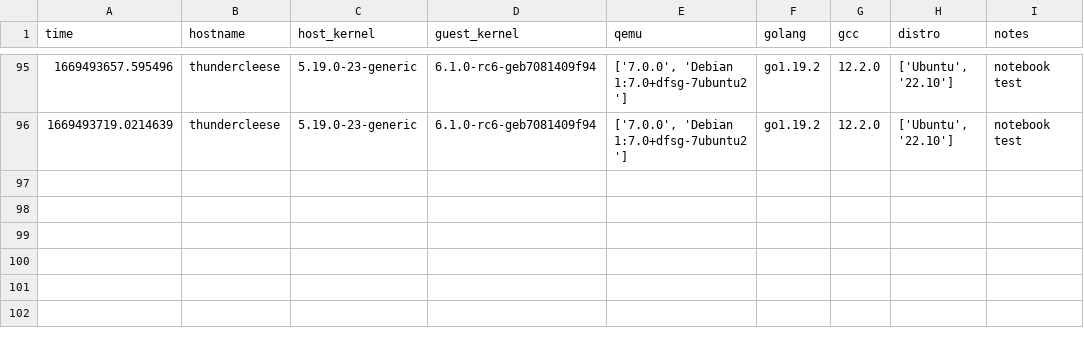
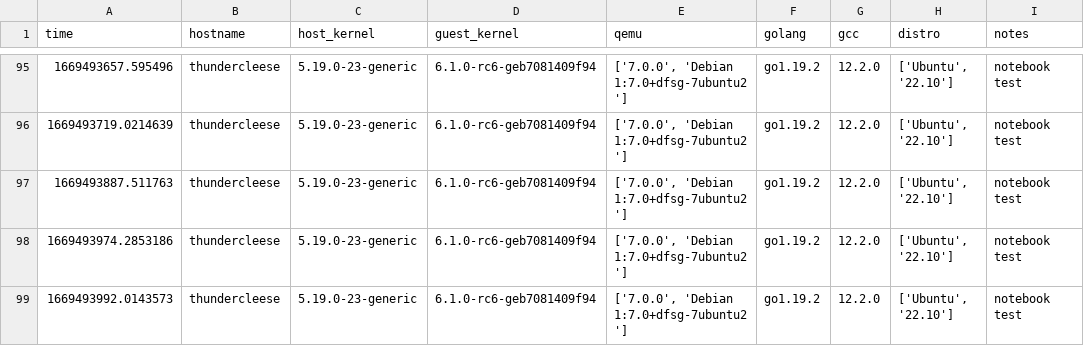
Before and after one commit to ericvh/test-notebook, a CSV file: configs.csv, drawn as a sheet; only a part is shown, gaps mark what is left out; the diff names each change by its address in the sheet, - before the commit and + after, or states it on an @@ line.

```diff
--- a/configs.csv
+++ b/configs.csv
+row 97: 1669493887.511763 | thundercleese | 5.19.0-23-generic | 6.1.0-rc6-geb7081409f94 | ['7.0.0', 'Debian 1:7.0+dfsg-7ubuntu2'] | go1.19.2 | 12.2.0 | ['Ubuntu', '22.10'] | notebook test
+row 98: 1669493974.2853186 | thundercleese | 5.19.0-23-generic | 6.1.0-rc6-geb7081409f94 | ['7.0.0', 'Debian 1:7.0+dfsg-7ubuntu2'] | go1.19.2 | 12.2.0 | ['Ubuntu', '22.10'] | notebook test
+row 99: 1669493992.0143573 | thundercleese | 5.19.0-23-generic | 6.1.0-rc6-geb7081409f94 | ['7.0.0', 'Debian 1:7.0+dfsg-7ubuntu2'] | go1.19.2 | 12.2.0 | ['Ubuntu', '22.10'] | notebook test
```
Also changed, not shown: bandwidth.csv, 2 other files.
